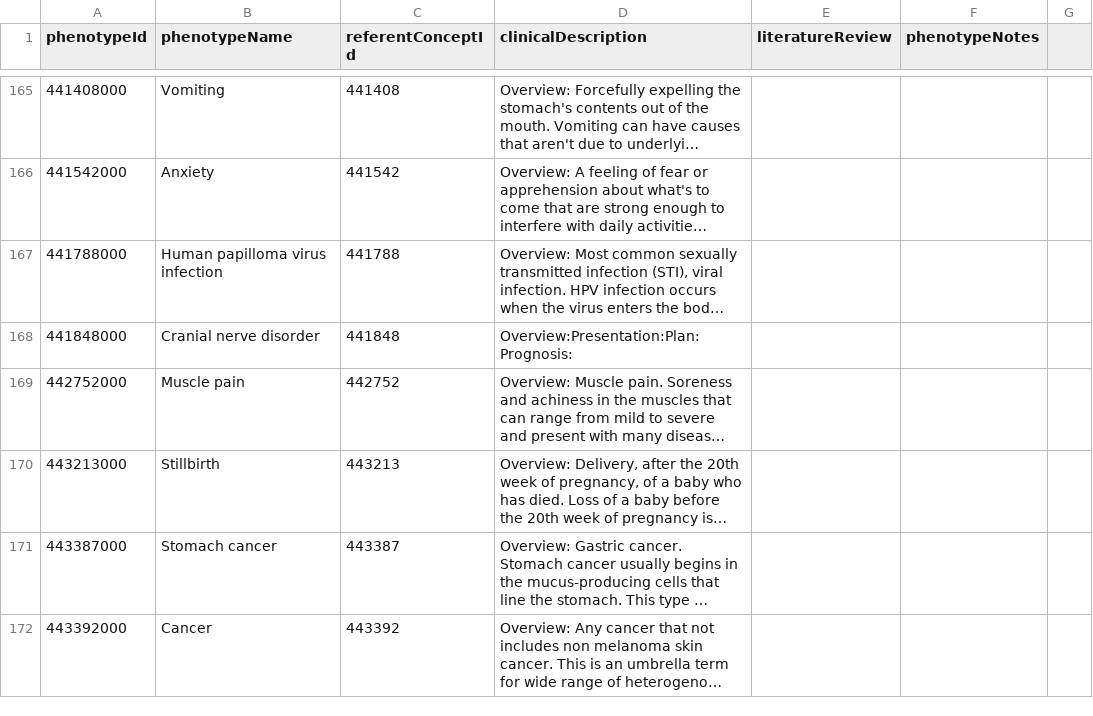
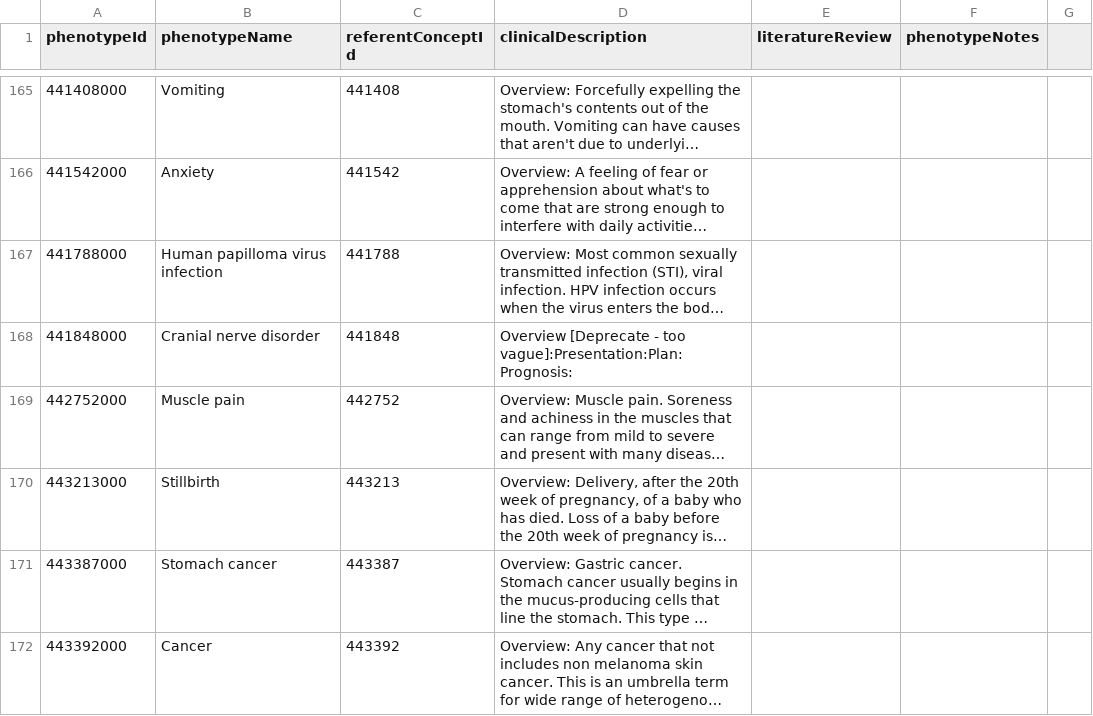
Before and after one commit to OHDSI/PhenotypeLibrary, a CSV file: extras/PhenotypeDescription.csv, drawn as a sheet; only a part is shown, gaps mark what is left out; long unchanged cells end in …; the diff names each change by its address in the sheet, - before the commit and + after, or states it on an @@ line.

Commit message:
Deprecate 441848000 Cranial nerve disorder

```diff
--- a/extras/PhenotypeDescription.csv
+++ b/extras/PhenotypeDescription.csv
-D168 (clinicalDescription): Overview:Presentation:Plan:Prognosis:
+D168 (clinicalDescription): Overview [Deprecate - too vague]:Presentation:Plan:Prognosis:
```
